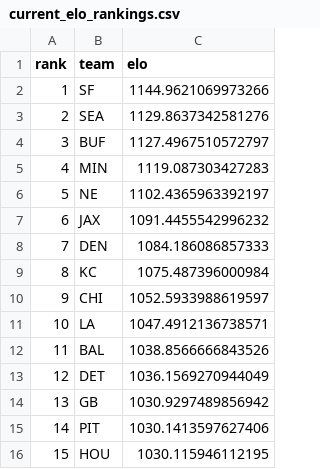
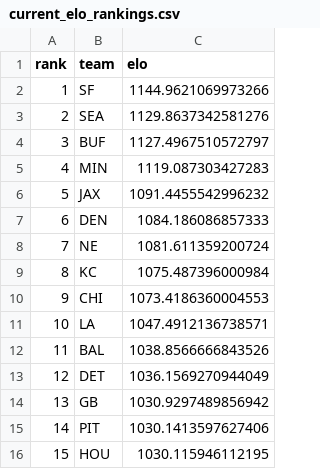
Before and after one commit to schwill2018/nfl_elo_project, a CSV file: current_elo_rankings.csv, drawn as a sheet; only a part is shown; removed rows and columns are numbered as before the commit, all else as after; the diff names each change by its address in the sheet, - before the commit and + after, or states it on an @@ line.

```diff
--- a/current_elo_rankings.csv
+++ b/current_elo_rankings.csv
-row 6: 5 | NE | 1102.4365963392197
@@ column A (rank) renumbered between rows 6 and 7 @@
+row 8: 7 | NE | 1081.611359200724
-C10 (elo): 1052.5933988619597
+C10 (elo): 1073.4186360004553
```
Also changed, not shown: future_projections.csv, historical_predictions.csv, 4 other files.
